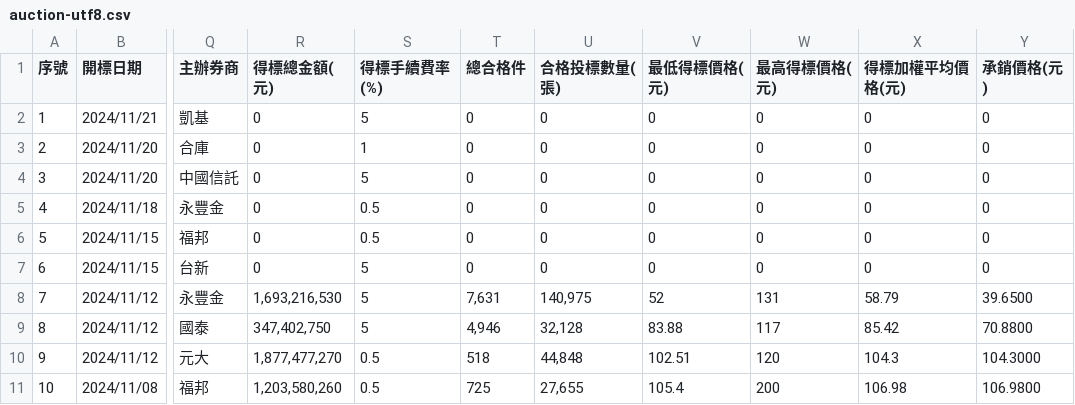
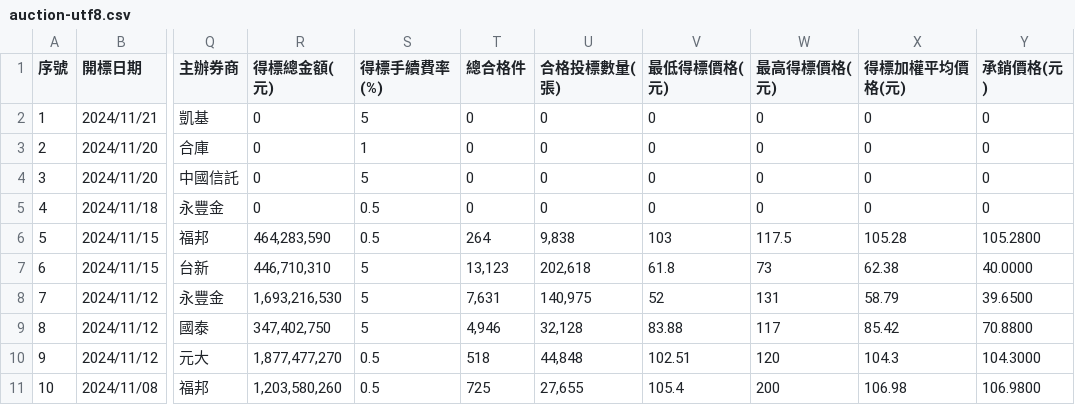
Before and after one commit to wenchiehlee/Selenium-Actions.Auction, a CSV file: auction-utf8.csv, drawn as a sheet; only a part is shown, gaps mark what is left out; the diff names each change by its address in the sheet, - before the commit and + after, or states it on an @@ line.

```diff
--- a/auction-utf8.csv
+++ b/auction-utf8.csv
-R6 (得標總金額(元)): 0
+R6 (得標總金額(元)): 464,283,590
-T6 (總合格件): 0
+T6 (總合格件): 264
-U6 (合格投標數量(張)): 0
+U6 (合格投標數量(張)): 9,838
-V6 (最低得標價格(元)): 0
+V6 (最低得標價格(元)): 103
-W6 (最高得標價格(元)): 0
+W6 (最高得標價格(元)): 117.5
-X6 (得標加權平均價格(元)): 0
+X6 (得標加權平均價格(元)): 105.28
-Y6 (承銷價格(元)): 0
+Y6 (承銷價格(元)): 105.2800
-R7 (得標總金額(元)): 0
+R7 (得標總金額(元)): 446,710,310
-T7 (總合格件): 0
+T7 (總合格件): 13,123
-U7 (合格投標數量(張)): 0
+U7 (合格投標數量(張)): 202,618
-V7 (最低得標價格(元)): 0
+V7 (最低得標價格(元)): 61.8
-W7 (最高得標價格(元)): 0
+W7 (最高得標價格(元)): 73
-X7 (得標加權平均價格(元)): 0
+X7 (得標加權平均價格(元)): 62.38
-Y7 (承銷價格(元)): 0
+Y7 (承銷價格(元)): 40.0000
```
Also changed, not shown: auction-utf8-filter.csv, 3 other files.
